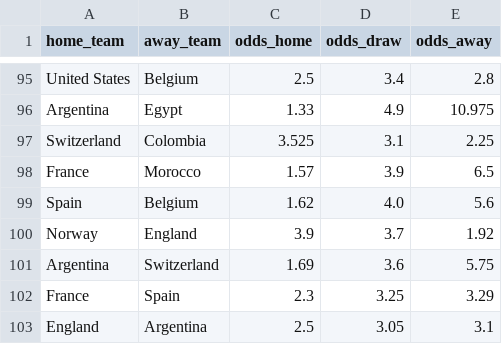
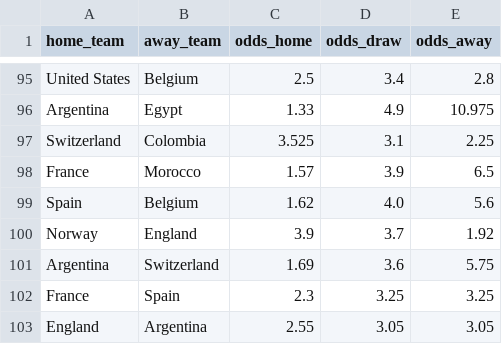
Before and after one commit to dorbarda/worldcup2026mode, a CSV file: data/external/wc2026_odds.csv, drawn as a sheet; only a part is shown, gaps mark what is left out.

```diff
--- a/data/external/wc2026_odds.csv
+++ b/data/external/wc2026_odds.csv
@@ -101,3 +101,3 @@ Norway,England,3.9,3.7,1.92
 Argentina,Switzerland,1.69,3.6,5.75
-France,Spain,2.3,3.25,3.29
-England,Argentina,2.5,3.05,3.1
+France,Spain,2.3,3.25,3.25
+England,Argentina,2.55,3.05,3.05
```
Also changed, not shown: 1 other file.
